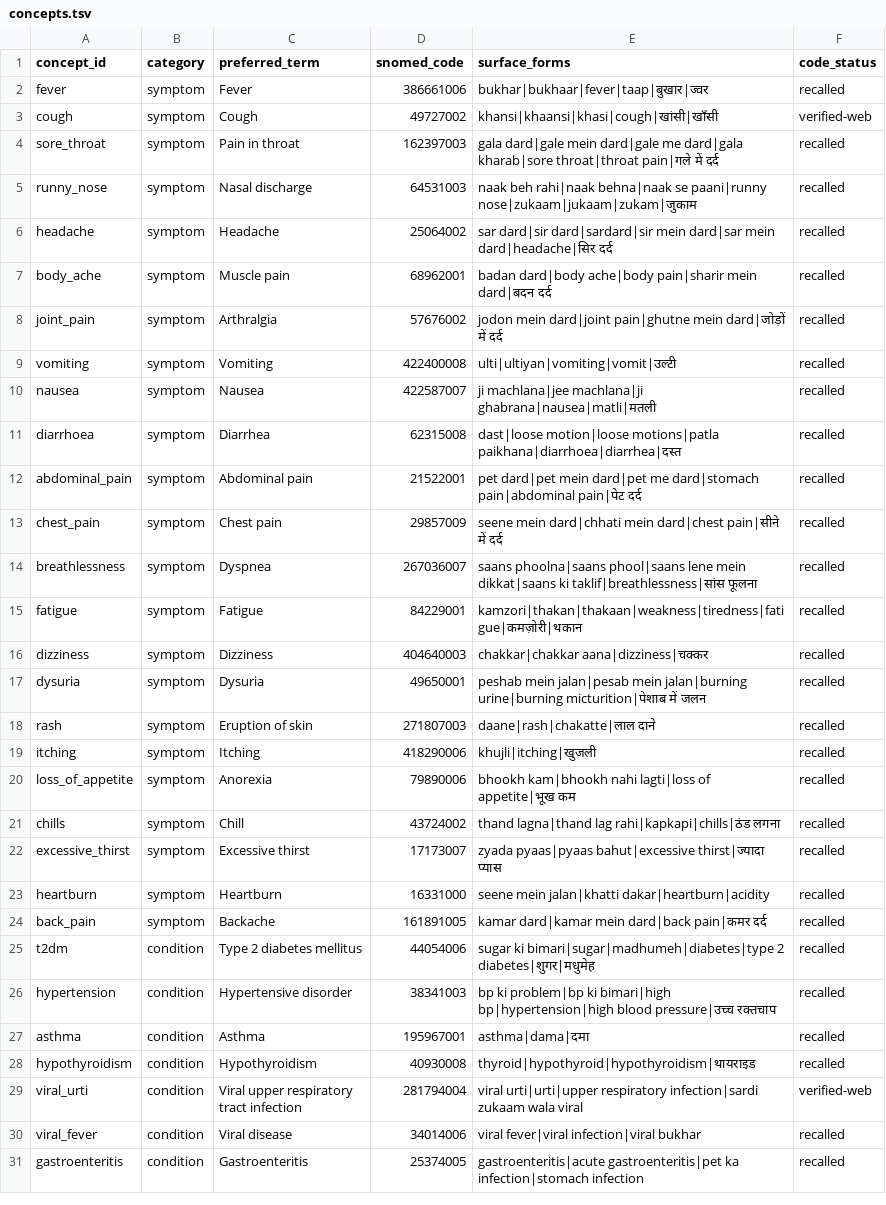
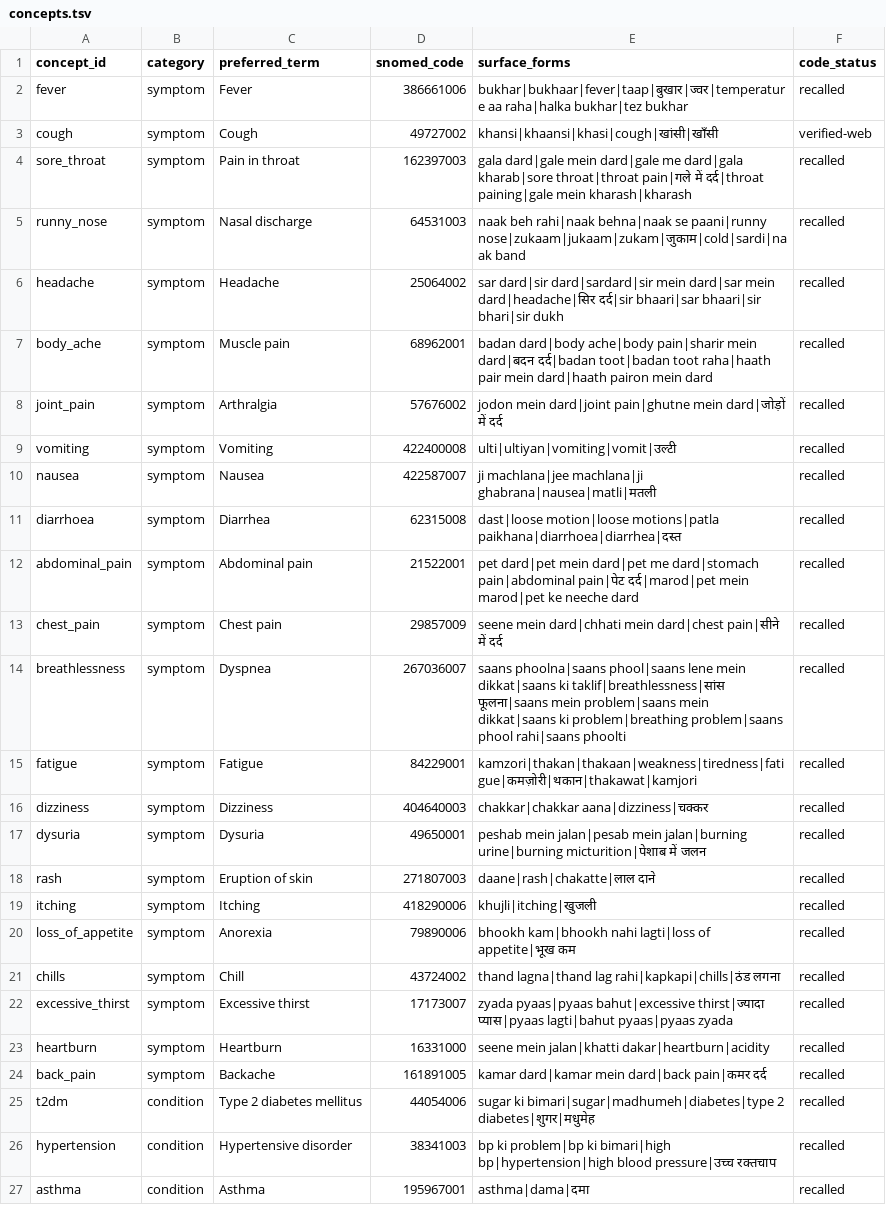
Before and after one commit to dheeraj23195/hinglish-opd-scribe, a TSV file: src/opdscribe/lexicon/concepts.tsv, drawn as a sheet; only a part is shown; the shorter side is filled out with more unchanged rows.

```diff
--- a/src/opdscribe/lexicon/concepts.tsv
+++ b/src/opdscribe/lexicon/concepts.tsv
@@ -1,8 +1,8 @@
 concept_id	category	preferred_term	snomed_code	surface_forms	code_status
-fever	symptom	Fever	386661006	bukhar|bukhaar|fever|taap|बुखार|ज्वर	recalled
+fever	symptom	Fever	386661006	bukhar|bukhaar|fever|taap|बुखार|ज्वर|temperature aa raha|halka bukhar|tez bukhar	recalled
 cough	symptom	Cough	49727002	khansi|khaansi|khasi|cough|खांसी|खाँसी	verified-web
-sore_throat	symptom	Pain in throat	162397003	gala dard|gale mein dard|gale me dard|gala kharab|sore throat|throat pain|गले में दर्द	recalled
-runny_nose	symptom	Nasal discharge	64531003	naak beh rahi|naak behna|naak se paani|runny nose|zukaam|jukaam|zukam|जुकाम	recalled
-headache	symptom	Headache	25064002	sar dard|sir dard|sardard|sir mein dard|sar mein dard|headache|सिर दर्द	recalled
-body_ache	symptom	Muscle pain	68962001	badan dard|body ache|body pain|sharir mein dard|बदन दर्द	recalled
+sore_throat	symptom	Pain in throat	162397003	gala dard|gale mein dard|gale me dard|gala kharab|sore throat|throat pain|गले में दर्द|throat paining|gale mein kharash|kharash	recalled
+runny_nose	symptom	Nasal discharge	64531003	naak beh rahi|naak behna|naak se paani|runny nose|zukaam|jukaam|zukam|जुकाम|cold|sardi|naak band	recalled
+headache	symptom	Headache	25064002	sar dard|sir dard|sardard|sir mein dard|sar mein dard|headache|सिर दर्द|sir bhaari|sar bhaari|sir bhari|sir dukh	recalled
+body_ache	symptom	Muscle pain	68962001	badan dard|body ache|body pain|sharir mein dard|बदन दर्द|badan toot|badan toot raha|haath pair mein dard|haath pairon mein dard	recalled
 joint_pain	symptom	Arthralgia	57676002	jodon mein dard|joint pain|ghutne mein dard|जोड़ों में दर्द	recalled
@@ -11,6 +11,6 @@ nausea	symptom	Nausea	422587007	ji machlana|jee machlana|ji ghabrana|nausea|matl
 diarrhoea	symptom	Diarrhea	62315008	dast|loose motion|loose motions|patla paikhana|diarrhoea|diarrhea|दस्त	recalled
-abdominal_pain	symptom	Abdominal pain	21522001	pet dard|pet mein dard|pet me dard|stomach pain|abdominal pain|पेट दर्द	recalled
+abdominal_pain	symptom	Abdominal pain	21522001	pet dard|pet mein dard|pet me dard|stomach pain|abdominal pain|पेट दर्द|marod|pet mein marod|pet ke neeche dard	recalled
 chest_pain	symptom	Chest pain	29857009	seene mein dard|chhati mein dard|chest pain|सीने में दर्द	recalled
-breathlessness	symptom	Dyspnea	267036007	saans phoolna|saans phool|saans lene mein dikkat|saans ki taklif|breathlessness|सांस फूलना	recalled
-fatigue	symptom	Fatigue	84229001	kamzori|thakan|thakaan|weakness|tiredness|fatigue|कमज़ोरी|थकान	recalled
+breathlessness	symptom	Dyspnea	267036007	saans phoolna|saans phool|saans lene mein dikkat|saans ki taklif|breathlessness|सांस फूलना|saans mein problem|saans mein dikkat|saans ki problem|breathing problem|saans phool rahi|saans phoolti	recalled
+fatigue	symptom	Fatigue	84229001	kamzori|thakan|thakaan|weakness|tiredness|fatigue|कमज़ोरी|थकान|thakawat|kamjori	recalled
 dizziness	symptom	Dizziness	404640003	chakkar|chakkar aana|dizziness|चक्कर	recalled
@@ -21,3 +21,3 @@ loss_of_appetite	symptom	Anorexia	79890006	bhookh kam|bhookh nahi lagti|loss of
 chills	symptom	Chill	43724002	thand lagna|thand lag rahi|kapkapi|chills|ठंड लगना	recalled
-excessive_thirst	symptom	Excessive thirst	17173007	zyada pyaas|pyaas bahut|excessive thirst|ज्यादा प्यास	recalled
+excessive_thirst	symptom	Excessive thirst	17173007	zyada pyaas|pyaas bahut|excessive thirst|ज्यादा प्यास|pyaas lagti|bahut pyaas|pyaas zyada	recalled
 heartburn	symptom	Heartburn	16331000	seene mein jalan|khatti dakar|heartburn|acidity	recalled
```
Also changed, not shown: 21 other files.
